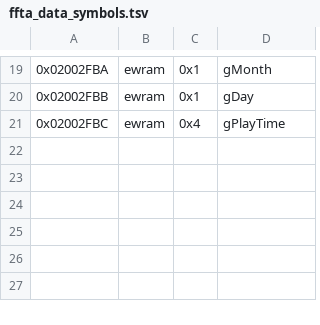
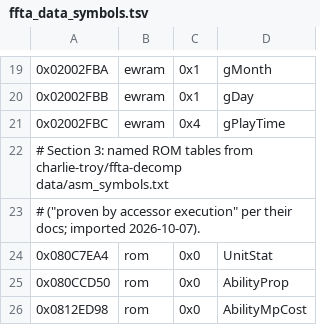
Before and after one commit to james2doyle/ffta-recomp, a TSV file: symbols/ffta_data_symbols.tsv, drawn as a sheet; only a part is shown, gaps mark what is left out.

Commit message:
annotation pass (1/2): decomp data names + reference summary
UnitStat/AbilityProp/AbilityMpCost imported (charlie-troy asm_symbols,
accessor-proven); reference/ffta-decomp.md summarizes the clone (173 funcs
auto-named, 3 real names, m4a driver registry, 38 battle/AI/audio docs) and
the companion Engine_Hacks tree. Names-only for now; function seeds next,
attract- and route-gated.

```diff
--- a/symbols/ffta_data_symbols.tsv
+++ b/symbols/ffta_data_symbols.tsv
@@ -21 +21,6 @@
 0x02002FBC	ewram	0x4	gPlayTime
+# Section 3: named ROM tables from charlie-troy/ffta-decomp data/asm_symbols.txt
+# ("proven by accessor execution" per their docs; imported 2026-10-07).
+0x080C7EA4	rom	0x0	UnitStat
+0x080CCD50	rom	0x0	AbilityProp
+0x0812ED98	rom	0x0	AbilityMpCost
```
Also changed, not shown: 1 other file.
